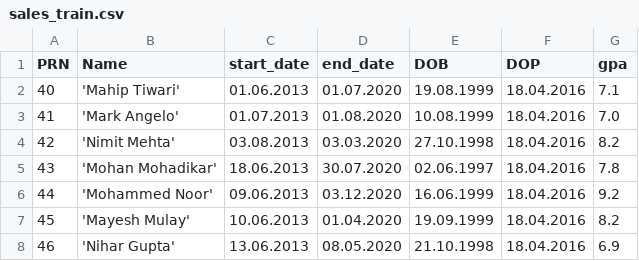
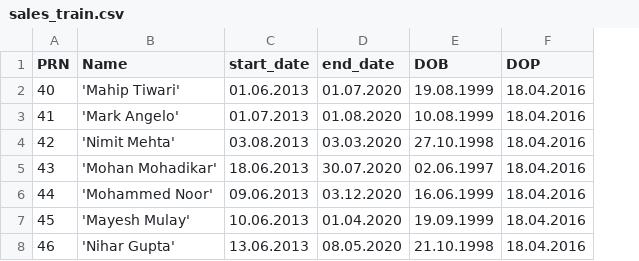
Before and after one commit to mohanmohadikar/test_datasets, a CSV file: sales_train.csv, drawn as a sheet; the diff names each change by its address in the sheet, - before the commit and + after, or states it on an @@ line.

Commit message:
Update sales_train.csv

```diff
--- a/sales_train.csv
+++ b/sales_train.csv
-column G (gpa), rows 2-8: 7.1 | 7.0 | 8.2 | 7.8 | 9.2 | 8.2 | 6.9
```
